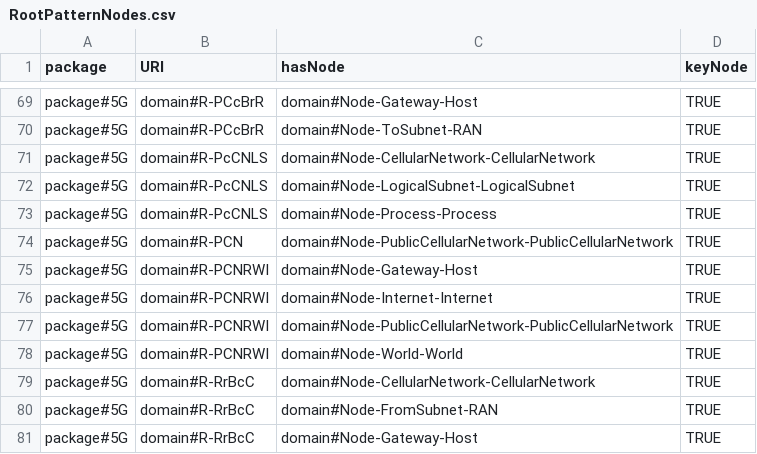
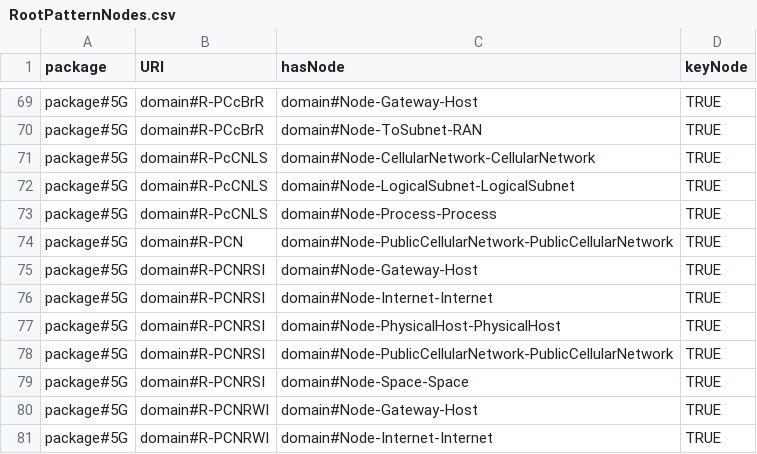
Before and after one commit to Spyderisk/domain-network, a CSV file: csv/RootPatternNodes.csv, drawn as a sheet; only a part is shown, gaps mark what is left out; the shorter side is filled out with more unchanged rows.

Commit message:
Issue #154 now also fixed by addition of pattern PCNRSI+aF.

```diff
--- a/csv/RootPatternNodes.csv
+++ b/csv/RootPatternNodes.csv
@@ -74,2 +74,7 @@ package#5G,domain#R-PcCNLS,domain#Node-Process-Process,TRUE
 package#5G,domain#R-PCN,domain#Node-PublicCellularNetwork-PublicCellularNetwork,TRUE
+package#5G,domain#R-PCNRSI,domain#Node-Gateway-Host,TRUE
+package#5G,domain#R-PCNRSI,domain#Node-Internet-Internet,TRUE
+package#5G,domain#R-PCNRSI,domain#Node-PhysicalHost-PhysicalHost,TRUE
+package#5G,domain#R-PCNRSI,domain#Node-PublicCellularNetwork-PublicCellularNetwork,TRUE
+package#5G,domain#R-PCNRSI,domain#Node-Space-Space,TRUE
 package#5G,domain#R-PCNRWI,domain#Node-Gateway-Host,TRUE
```
Also changed, not shown: csv/ConstructionPattern.csv, csv/ConstructionPatternLinks.csv, 3 other files.
